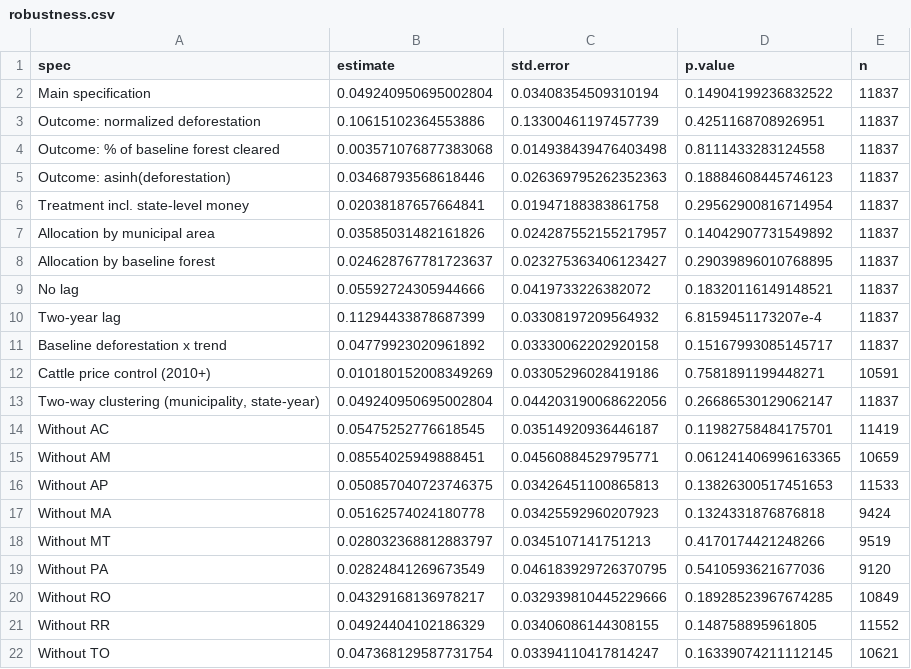
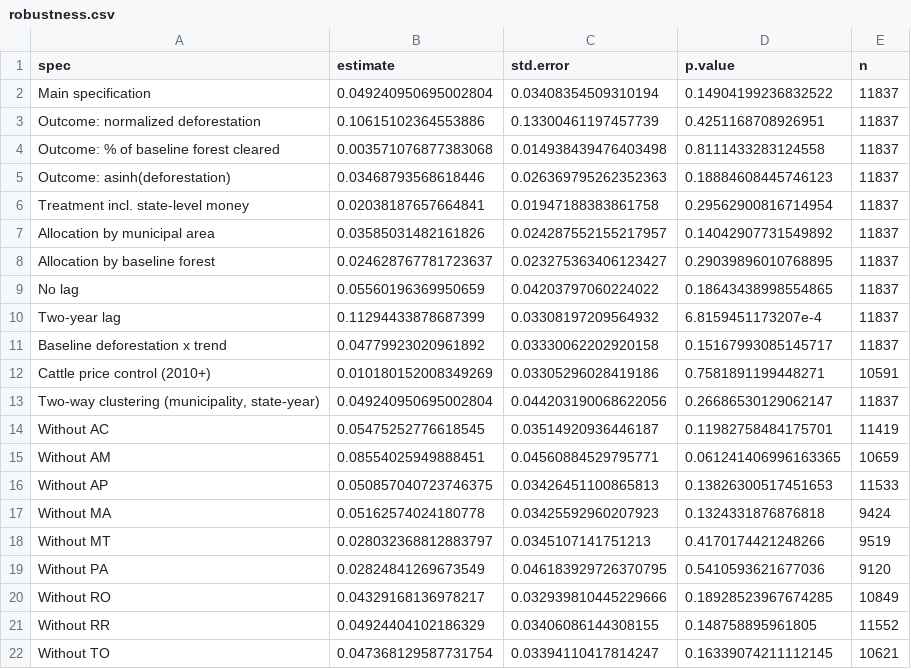
Before and after one commit to theomello/amazon-fund-deforestation, a CSV file: results/robustness.csv, drawn as a sheet.

```diff
--- a/results/robustness.csv
+++ b/results/robustness.csv
@@ -8,3 +8,3 @@ Allocation by municipal area,0.03585031482161826,0.024287552155217957,0.14042907
 Allocation by baseline forest,0.024628767781723637,0.023275363406123427,0.29039896010768895,11837
-No lag,0.05592724305944666,0.0419733226382072,0.18320116149148521,11837
+No lag,0.05560196369950659,0.04203797060224022,0.18643438998554865,11837
 Two-year lag,0.11294433878687399,0.03308197209564932,6.8159451173207e-4,11837
```
Also changed, not shown: results/first_project_event_study.csv, results/freeze_event_study.csv, 8 other files.
